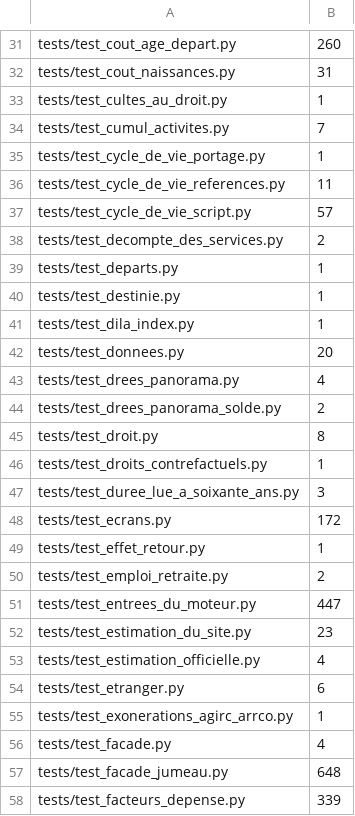
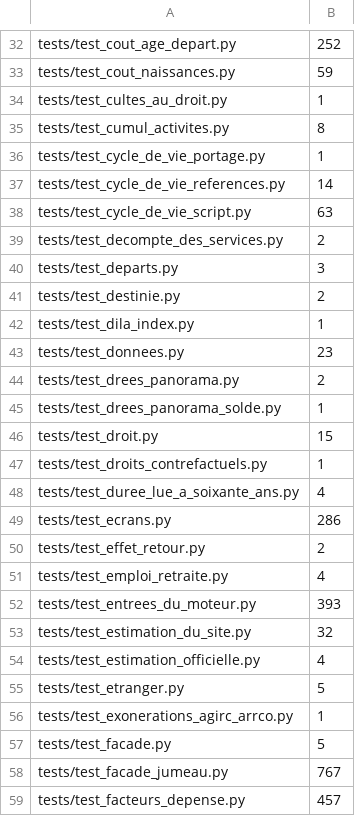
Before and after one commit to g-pliberal/retraitecomptenotionelle, a TSV file: .github/durees_suite.tsv, drawn as a sheet; only a part is shown, gaps mark what is left out; addresses are those after the commit; the diff covers the shown part only; the diff names each change by its address in the sheet, - before the commit and + after, or states it on an @@ line.

```diff
--- a/.github/durees_suite.tsv
+++ b/.github/durees_suite.tsv
-B32: 260
+B32: 252
-B33: 31
+B33: 59
-B35: 7
+B35: 8
-B37: 11
+B37: 14
-B38: 57
+B38: 63
-B40: 1
+B40: 3
-B41: 1
+B41: 2
-B43: 20
+B43: 23
-B44: 4
+B44: 2
-B45: 2
+B45: 1
-B46: 8
+B46: 15
-B48: 3
+B48: 4
-B49: 172
+B49: 286
-B50: 1
+B50: 2
-B51: 2
+B51: 4
-B52: 447
+B52: 393
-B53: 23
+B53: 32
-B55: 6
+B55: 5
-B57: 4
+B57: 5
-B58: 648
+B58: 767
-B59: 339
+B59: 457
```
Also changed, not shown: 5 added rows, 6 removed rows and 83 edited cells elsewhere in this file, .github/verdicts.tsv, 1 other file.
